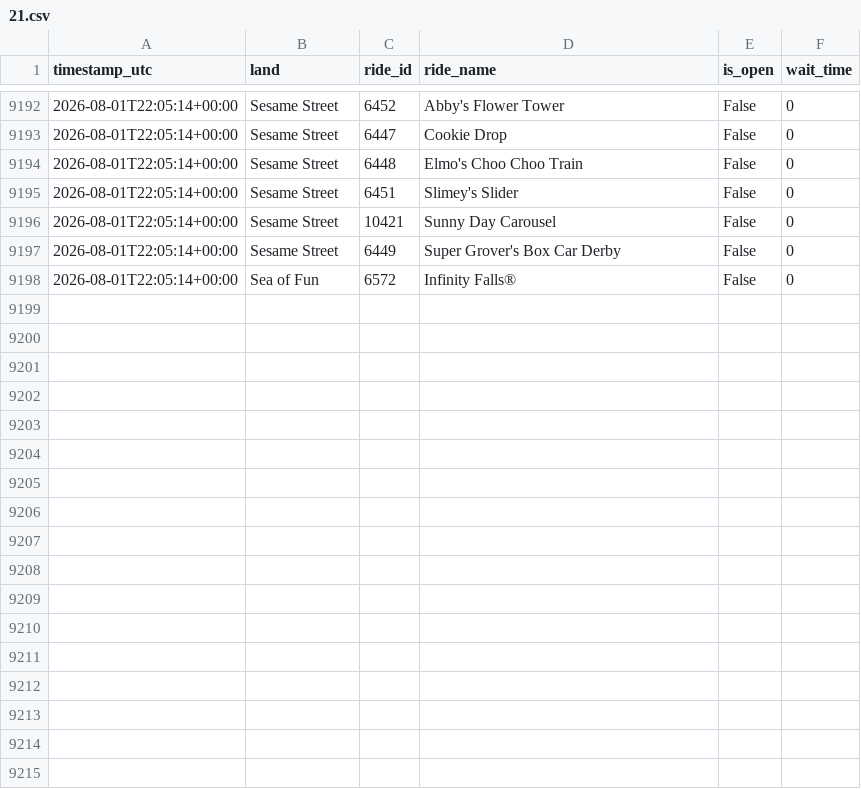
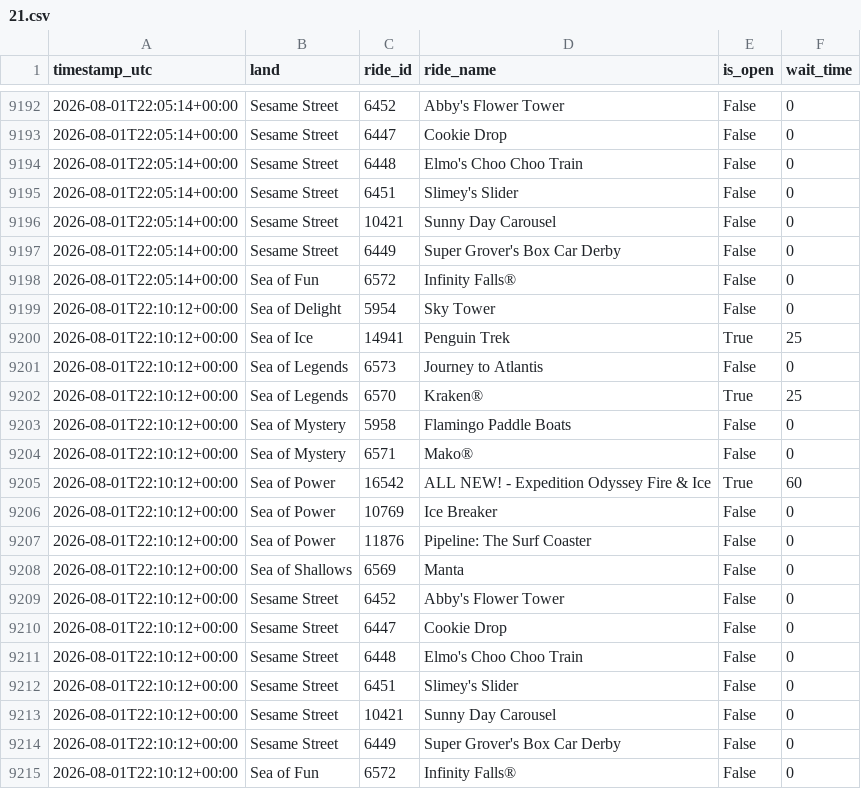
Before and after one commit to GustavoLuza/rideradar-queue-data, a CSV file: data/21.csv, drawn as a sheet; only a part is shown, gaps mark what is left out.

```diff
--- a/data/21.csv
+++ b/data/21.csv
@@ -9198 +9198,18 @@ timestamp_utc,land,ride_id,ride_name,is_open,wait_time
 2026-08-01T22:05:14+00:00,Sea of Fun,6572,Infinity Falls®,False,0
+2026-08-01T22:10:12+00:00,Sea of Delight,5954,Sky Tower,False,0
+2026-08-01T22:10:12+00:00,Sea of Ice,14941,Penguin Trek,True,25
+2026-08-01T22:10:12+00:00,Sea of Legends,6573,Journey to Atlantis,False,0
+2026-08-01T22:10:12+00:00,Sea of Legends,6570,Kraken®,True,25
+2026-08-01T22:10:12+00:00,Sea of Mystery,5958,Flamingo Paddle Boats,False,0
+2026-08-01T22:10:12+00:00,Sea of Mystery,6571,Mako®,False,0
+2026-08-01T22:10:12+00:00,Sea of Power,16542,ALL NEW! - Expedition Odyssey Fire & Ice,True,60
+2026-08-01T22:10:12+00:00,Sea of Power,10769,Ice Breaker,False,0
+2026-08-01T22:10:12+00:00,Sea of Power,11876,Pipeline: The Surf Coaster,False,0
+2026-08-01T22:10:12+00:00,Sea of Shallows,6569,Manta,False,0
+2026-08-01T22:10:12+00:00,Sesame Street,6452,Abby's Flower Tower,False,0
+2026-08-01T22:10:12+00:00,Sesame Street,6447,Cookie Drop,False,0
+2026-08-01T22:10:12+00:00,Sesame Street,6448,Elmo's Choo Choo Train,False,0
+2026-08-01T22:10:12+00:00,Sesame Street,6451,Slimey's Slider,False,0
+2026-08-01T22:10:12+00:00,Sesame Street,10421,Sunny Day Carousel,False,0
+2026-08-01T22:10:12+00:00,Sesame Street,6449,Super Grover's Box Car Derby,False,0
+2026-08-01T22:10:12+00:00,Sea of Fun,6572,Infinity Falls®,False,0
```
Also changed, not shown: data/24.csv, data/334.csv, 6 other files.
